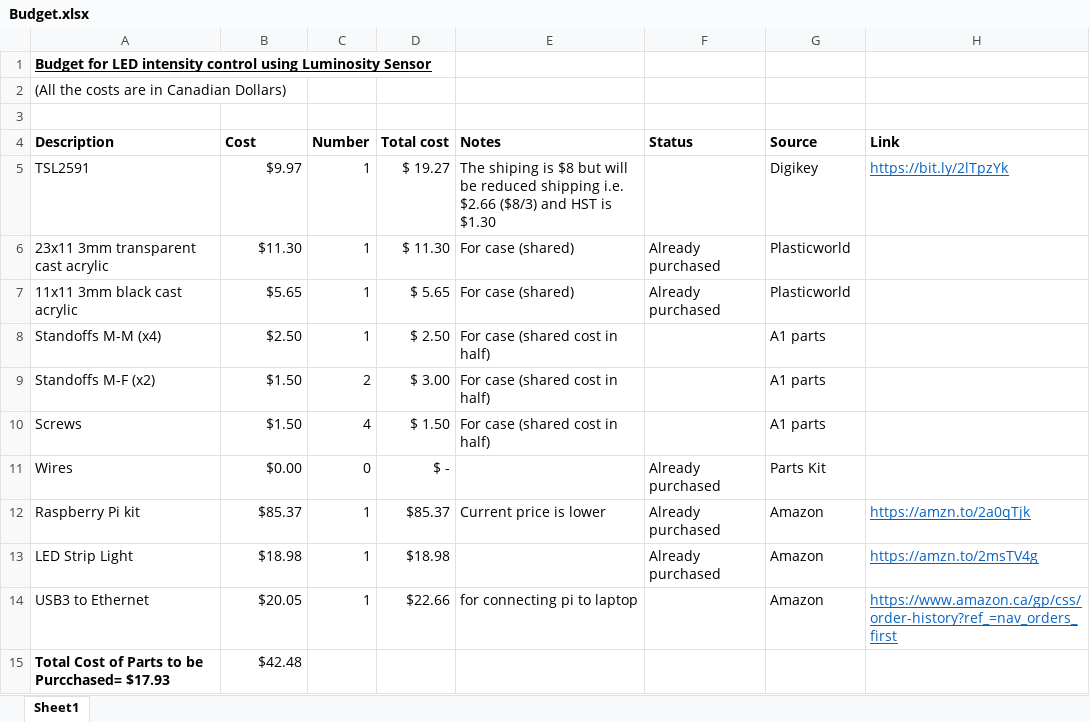
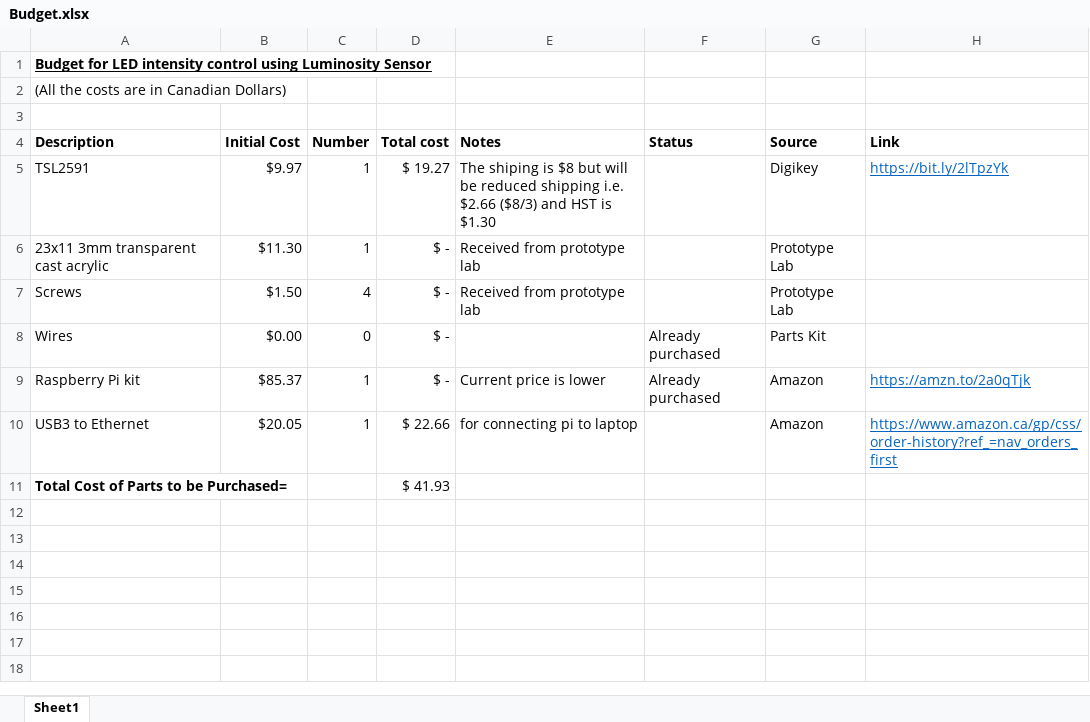
Before and after one commit to HusnalK/Humber_Capstone, an Excel workbook: Documentation/Budget.xlsx, sheet Sheet1, drawn as a sheet; values as stored, in another font and other column widths than the file's, no borders; removed rows and columns are numbered as before the commit, all else as after; the diff names each change by its address in the sheet, - before the commit and + after, or states it on an @@ line.

Commit message:
Budget final updates

```diff
--- a/Documentation/Budget.xlsx (sheet Sheet1)
+++ b/Documentation/Budget.xlsx (sheet Sheet1)
-B4: Cost
+B4: Initial Cost
-D6 (Total cost): $ 11.30
+D6 (Total cost): $ -
-E6 (Notes): For case (shared)
+E6 (Notes): Received from prototype lab
-F6 (Status): Already purchased
+F6 (Status): (empty)
-G6 (Source): Plasticworld
+G6 (Source): Prototype Lab
-row 7: 11x11 3mm black cast acrylic | $5.65 | 1 | $ 5.65 | For case (shared) | Already purchased | Plasticworld
-row 8: Standoffs M-M (x4) | $2.50 | 1 | $ 2.50 | For case (shared cost in half) |  | A1 parts
-row 9: Standoffs M-F (x2) | $1.50 | 2 | $ 3.00 | For case (shared cost in half) |  | A1 parts
-D7 (Total cost): $ 1.50
+D7 (Total cost): $ -
-E7 (Notes): For case (shared cost in half)
+E7 (Notes): Received from prototype lab
-G7 (Source): A1 parts
+G7 (Source): Prototype Lab
-D9 (Total cost): $85.37
+D9 (Total cost): $ -
-row 13: LED Strip Light | $18.98 | 1 | $18.98 |  | Already purchased | Amazon | https://amzn.to/2msTV4g
-D10 (Total cost): $22.66
+D10 (Total cost): $ 22.66
-row 15: Total Cost of Parts to be Purcchased= $17.93 | $42.48
+row 11: Total Cost of Parts to be Purchased= |  |  | $ 41.93
```
Also changed, not shown: 1 other file.
